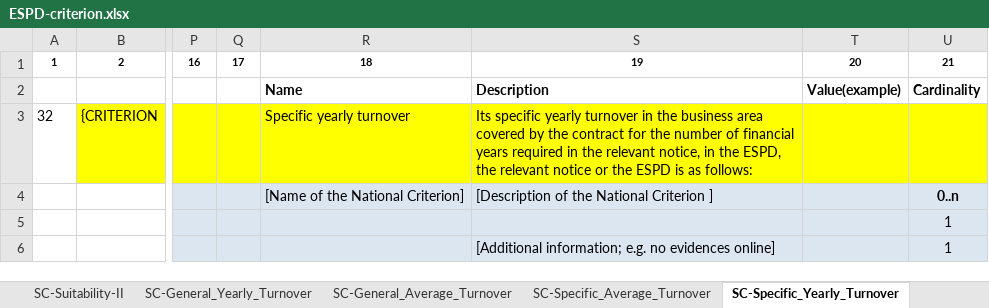
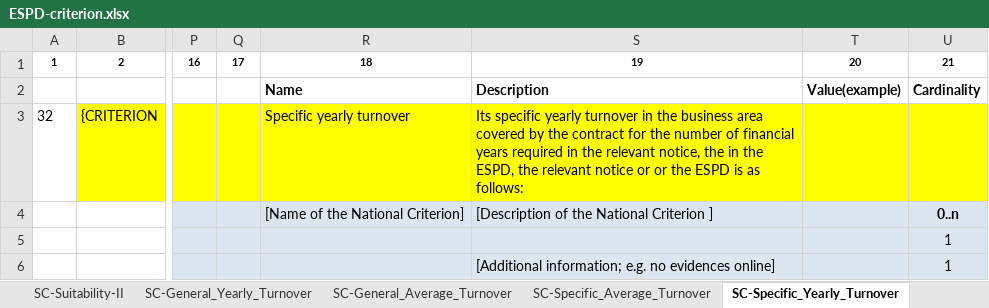
Before and after one commit to OP-TED/ESPD-EDM, an Excel workbook: codelists/ESPD-criterion.xlsx, sheet SC-Specific_Yearly_Turnover, drawn as a sheet; only a part is shown, gaps mark what is left out; values as stored, in another font and other column widths than the file's, no borders; the diff names each change by its address in the sheet, - before the commit and + after, or states it on an @@ line.

```diff
--- a/codelists/ESPD-criterion.xlsx (sheet SC-Specific_Yearly_Turnover)
+++ b/codelists/ESPD-criterion.xlsx (sheet SC-Specific_Yearly_Turnover)
-S3: …relevant notice, in the ESPD, the relevant notice or the…
+S3: …relevant notice, the in the ESPD, the relevant notice or or the…
```
Also changed, not shown: sheet SC-Suitability-II, sheet SC-General_Average_Turnover.
